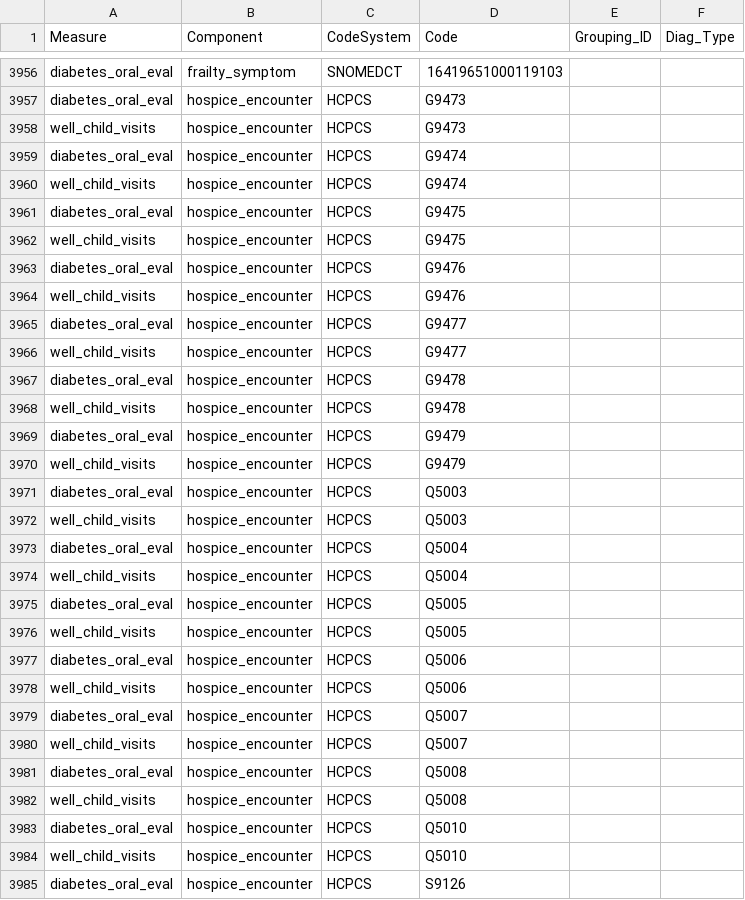
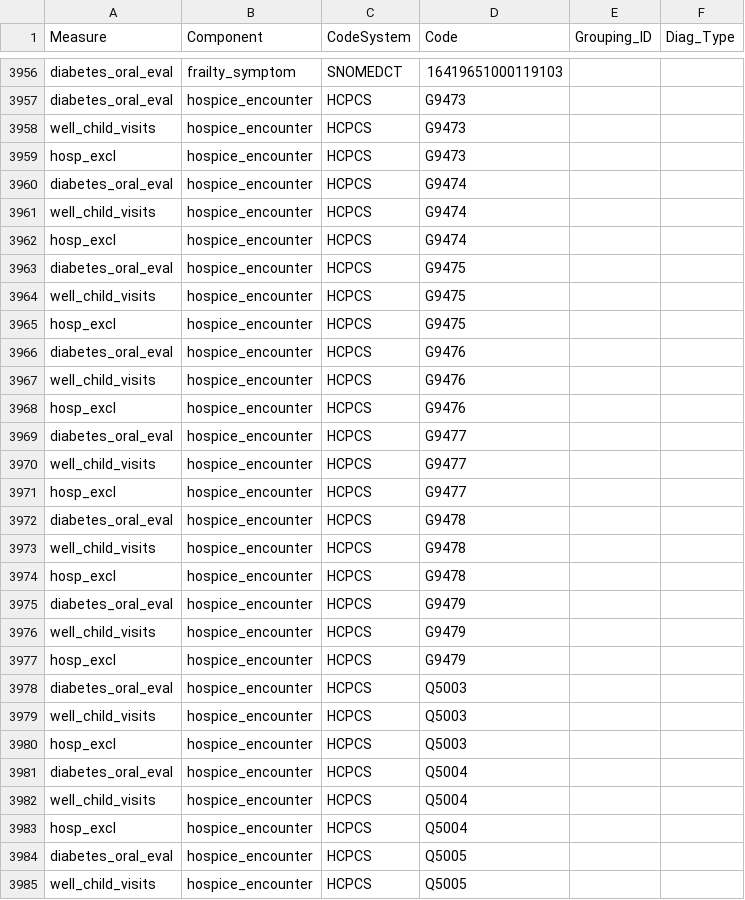
Before and after one commit to Milliman-PRM/oha-incentive-measures, a CSV file: references/_data/hedis_codes.csv, drawn as a sheet; only a part is shown, gaps mark what is left out; the shorter side is filled out with more unchanged rows; the diff covers the shown part only.

Commit message:
Add `hosp_excl` value set
This is now used on probably 5 different measures, it might just be
better to pull it out and use it for those measures.

```diff
--- a/references/_data/hedis_codes.csv
+++ b/references/_data/hedis_codes.csv
@@ -3958,18 +3958,27 @@ diabetes_oral_eval,hospice_encounter,HCPCS,G9473,,
 well_child_visits,hospice_encounter,HCPCS,G9473,,
+hosp_excl,hospice_encounter,HCPCS,G9473,,
 diabetes_oral_eval,hospice_encounter,HCPCS,G9474,,
 well_child_visits,hospice_encounter,HCPCS,G9474,,
+hosp_excl,hospice_encounter,HCPCS,G9474,,
 diabetes_oral_eval,hospice_encounter,HCPCS,G9475,,
 well_child_visits,hospice_encounter,HCPCS,G9475,,
+hosp_excl,hospice_encounter,HCPCS,G9475,,
 diabetes_oral_eval,hospice_encounter,HCPCS,G9476,,
 well_child_visits,hospice_encounter,HCPCS,G9476,,
+hosp_excl,hospice_encounter,HCPCS,G9476,,
 diabetes_oral_eval,hospice_encounter,HCPCS,G9477,,
 well_child_visits,hospice_encounter,HCPCS,G9477,,
+hosp_excl,hospice_encounter,HCPCS,G9477,,
 diabetes_oral_eval,hospice_encounter,HCPCS,G9478,,
 well_child_visits,hospice_encounter,HCPCS,G9478,,
+hosp_excl,hospice_encounter,HCPCS,G9478,,
 diabetes_oral_eval,hospice_encounter,HCPCS,G9479,,
 well_child_visits,hospice_encounter,HCPCS,G9479,,
+hosp_excl,hospice_encounter,HCPCS,G9479,,
 diabetes_oral_eval,hospice_encounter,HCPCS,Q5003,,
 well_child_visits,hospice_encounter,HCPCS,Q5003,,
+hosp_excl,hospice_encounter,HCPCS,Q5003,,
 diabetes_oral_eval,hospice_encounter,HCPCS,Q5004,,
 well_child_visits,hospice_encounter,HCPCS,Q5004,,
+hosp_excl,hospice_encounter,HCPCS,Q5004,,
 diabetes_oral_eval,hospice_encounter,HCPCS,Q5005,,
```
Also changed, not shown: 36 added rows elsewhere in this file, scripts/hedis/measure_mapping.csv.
